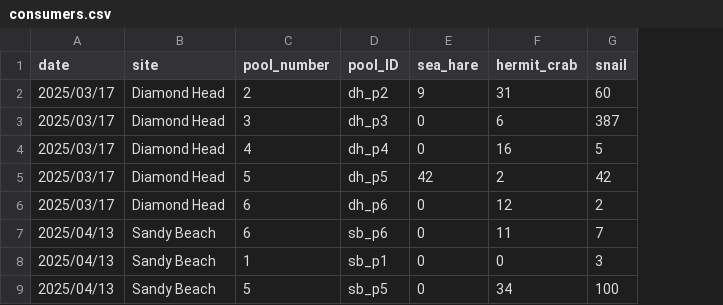
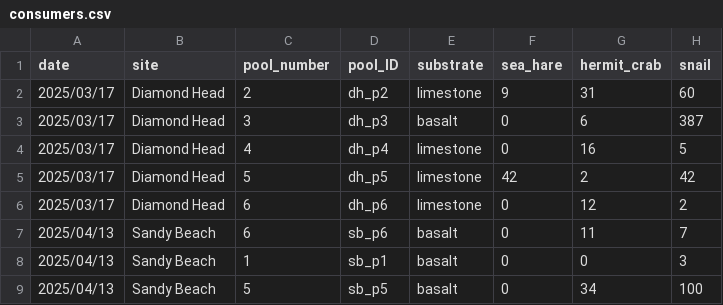
Before and after one commit to micachapuis/HawaiiTidepools, a CSV file: Test Sampling/Data/consumers.csv, drawn as a sheet; only a part is shown; the diff names each change by its address in the sheet, - before the commit and + after, or states it on an @@ line.

```diff
--- a/Test Sampling/Data/consumers.csv
+++ b/Test Sampling/Data/consumers.csv
+column E (substrate), rows 2-9: limestone | basalt | limestone | limestone | limestone | basalt | basalt | basalt
```
Also changed, not shown: Test Sampling/Data/producers.csv, 5 other files.
